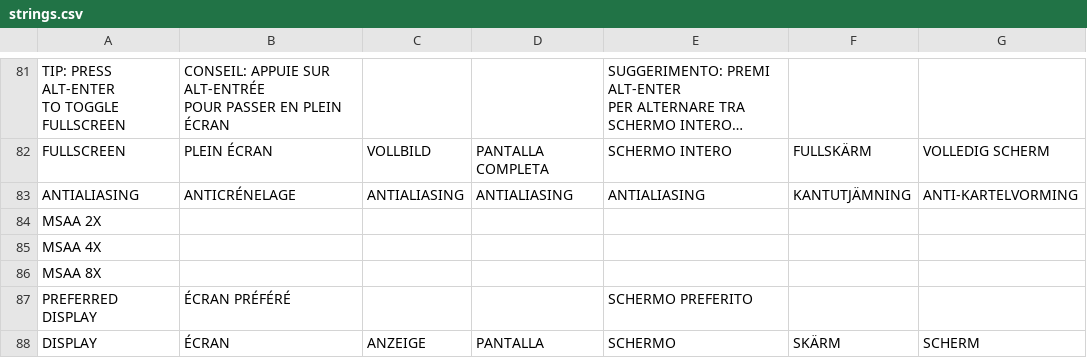
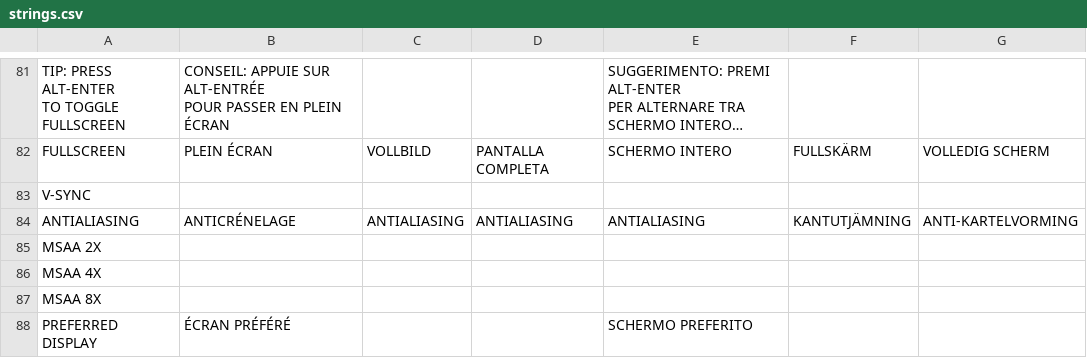
Before and after one commit to jorio/Nanosaur2, a CSV file: Data/System/strings.csv, drawn as a sheet; only a part is shown, gaps mark what is left out; the shorter side is filled out with more unchanged rows; long unchanged cells end in …; the diff names each change by its address in the sheet, - before the commit and + after, or states it on an @@ line.

Commit message:
Ventura broke v-sync; allow disabling it

```diff
--- a/Data/System/strings.csv
+++ b/Data/System/strings.csv
+row 83: V-SYNC
```
Also changed, not shown: 6 other files.
